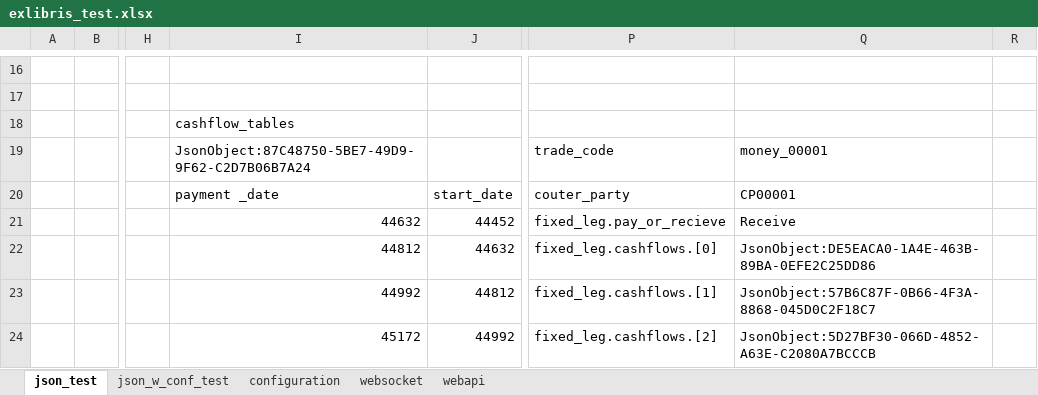
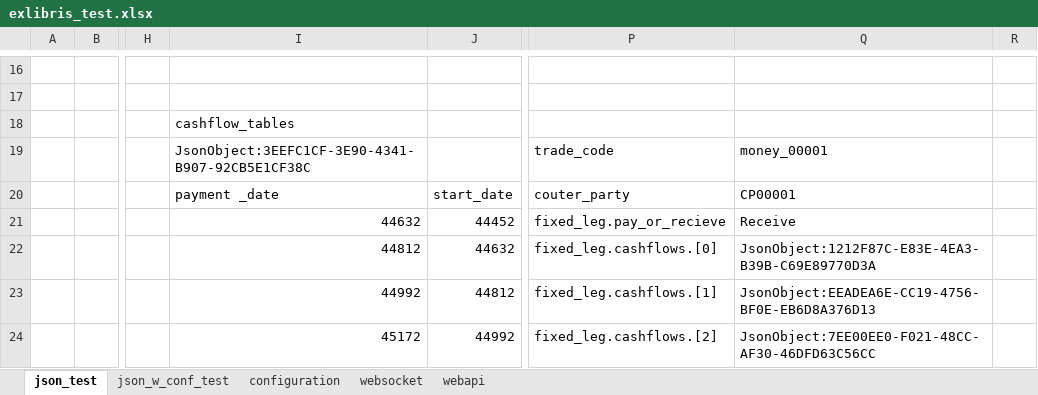
Before and after one commit to mugenfugafuga/exlibris, an Excel workbook: ExLibris/test_excel/exlibris_test.xlsx, sheet json_test, drawn as a sheet; only a part is shown, gaps mark what is left out; values as stored, in another font and other column widths than the file's, no borders; the diff covers the shown part only; the diff names each change by its address in the sheet, - before the commit and + after, or states it on an @@ line.

```diff
--- a/ExLibris/test_excel/exlibris_test.xlsx (sheet json_test)
+++ b/ExLibris/test_excel/exlibris_test.xlsx (sheet json_test)
-I19: JsonObject:87C48750-5BE7-49D9-9F62-C2D7B06B7A24
+I19: JsonObject:3EEFC1CF-3E90-4341-B907-92CB5E1CF38C
-Q22: JsonObject:DE5EACA0-1A4E-463B-89BA-0EFE2C25DD86
+Q22: JsonObject:1212F87C-E83E-4EA3-B39B-C69E89770D3A
-Q23: JsonObject:57B6C87F-0B66-4F3A-8868-045D0C2F18C7
+Q23: JsonObject:EEADEA6E-CC19-4756-BF0E-EB6D8A376D13
-Q24: JsonObject:5D27BF30-066D-4852-A63E-C2080A7BCCCB
+Q24: JsonObject:7EE00EE0-F021-48CC-AF30-46DFD63C56CC
```
Also changed, not shown: 8 edited cells elsewhere in this sheet, sheet webapi, sheet configuration, sheet json_w_conf_test, sheet websocket, formulas that keep their value, 2 other files.
